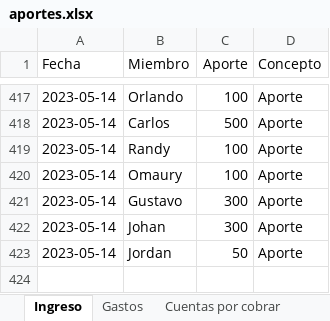
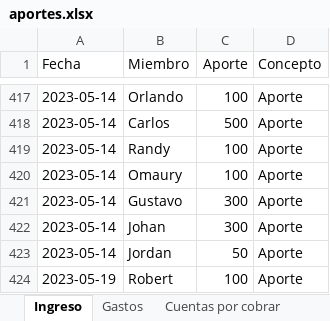
Before and after one commit to Johan-rosa/goat_website, an Excel workbook: data/aportes.xlsx, sheet Ingreso, drawn as a sheet; only a part is shown, gaps mark what is left out; values as stored, in another font and other column widths than the file's, no borders; conditional formats not drawn; the diff names each change by its address in the sheet, - before the commit and + after, or states it on an @@ line.

```diff
--- a/data/aportes.xlsx (sheet Ingreso)
+++ b/data/aportes.xlsx (sheet Ingreso)
+row 424: 2023-05-19 | Robert | 100 | Aporte
```
Also changed, not shown: data/miembros.xlsx, 3 other files.
